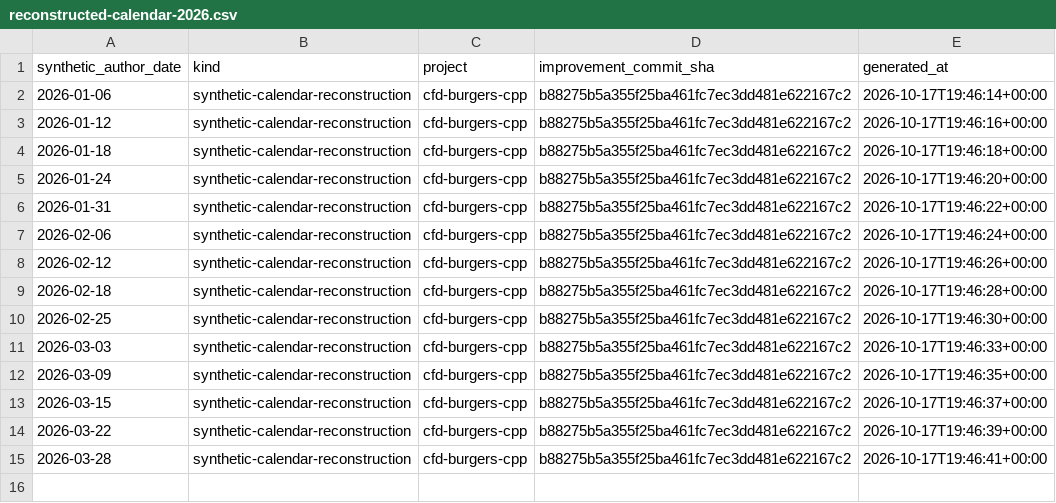
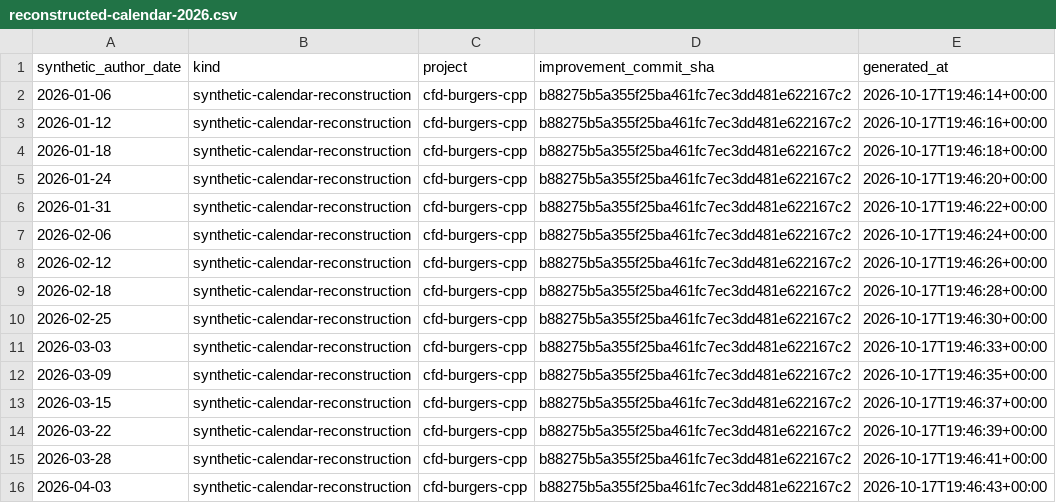
Before and after one commit to khalil-official/cfd-burgers-cpp, a CSV file: docs/reconstructed-calendar-2026.csv, drawn as a sheet.

Commit message:
docs: reconstructed calendar record for 2026-04-03

```diff
--- a/docs/reconstructed-calendar-2026.csv
+++ b/docs/reconstructed-calendar-2026.csv
@@ -15 +15,2 @@ synthetic_author_date,kind,project,improvement_commit_sha,generated_at
 2026-03-28,synthetic-calendar-reconstruction,cfd-burgers-cpp,b88275b5a355f25ba461fc7ec3dd481e622167c2,2026-10-17T19:46:41+00:00
+2026-04-03,synthetic-calendar-reconstruction,cfd-burgers-cpp,b88275b5a355f25ba461fc7ec3dd481e622167c2,2026-10-17T19:46:43+00:00
```
